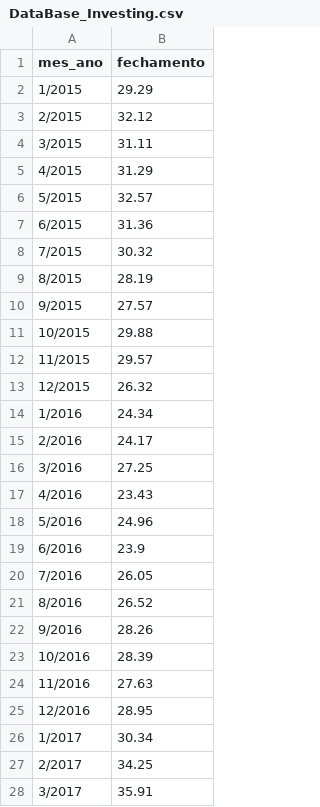
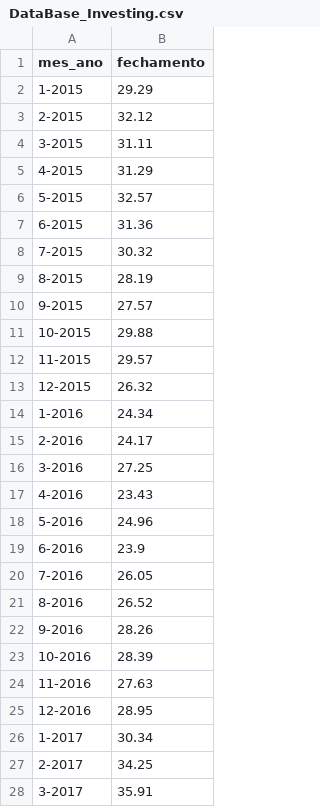
Before and after one commit to Gabe-Pasqual/time_series_forecasting, a CSV file: DataBase_Investing.csv, drawn as a sheet; only a part is shown; the diff covers the shown part only.

Commit message:
Update DataBase_Investing.csv
alterado divisor de data

```diff
--- a/DataBase_Investing.csv
+++ b/DataBase_Investing.csv
@@ -1,28 +1,28 @@
 mes_ano,fechamento
-1/2015,29.29
-2/2015,32.12
-3/2015,31.11
-4/2015,31.29
-5/2015,32.57
-6/2015,31.36
-7/2015,30.32
-8/2015,28.19
-9/2015,27.57
-10/2015,29.88
-11/2015,29.57
-12/2015,26.32
-1/2016,24.34
-2/2016,24.17
-3/2016,27.25
-4/2016,23.43
-5/2016,24.96
-6/2016,23.9
-7/2016,26.05
-8/2016,26.52
-9/2016,28.26
-10/2016,28.39
-11/2016,27.63
-12/2016,28.95
-1/2017,30.34
-2/2017,34.25
-3/2017,35.91
+1-2015,29.29
+2-2015,32.12
+3-2015,31.11
+4-2015,31.29
+5-2015,32.57
+6-2015,31.36
+7-2015,30.32
+8-2015,28.19
+9-2015,27.57
+10-2015,29.88
+11-2015,29.57
+12-2015,26.32
+1-2016,24.34
+2-2016,24.17
+3-2016,27.25
+4-2016,23.43
+5-2016,24.96
+6-2016,23.9
+7-2016,26.05
+8-2016,26.52
+9-2016,28.26
+10-2016,28.39
+11-2016,27.63
+12-2016,28.95
+1-2017,30.34
+2-2017,34.25
+3-2017,35.91
```
Also changed, not shown: 68 edited cells elsewhere in this file.
